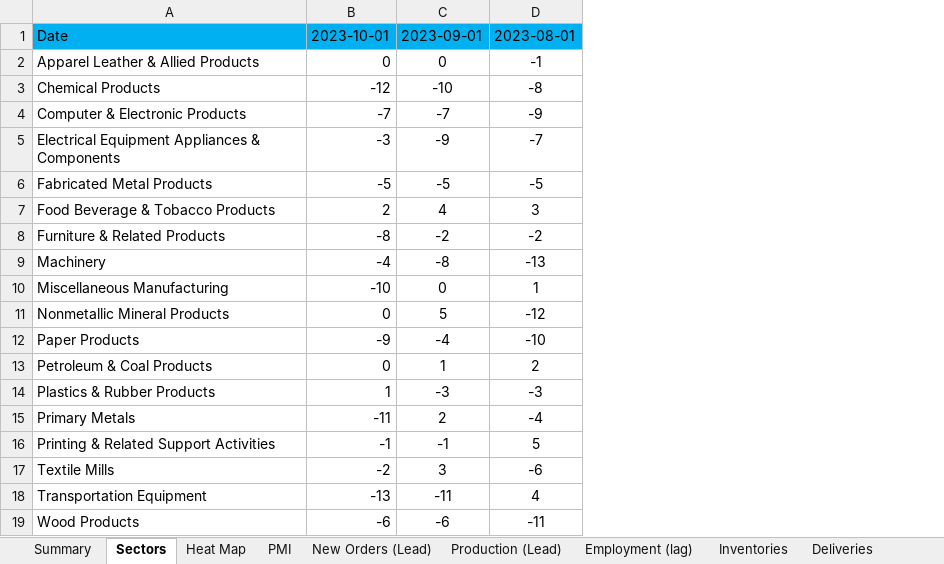
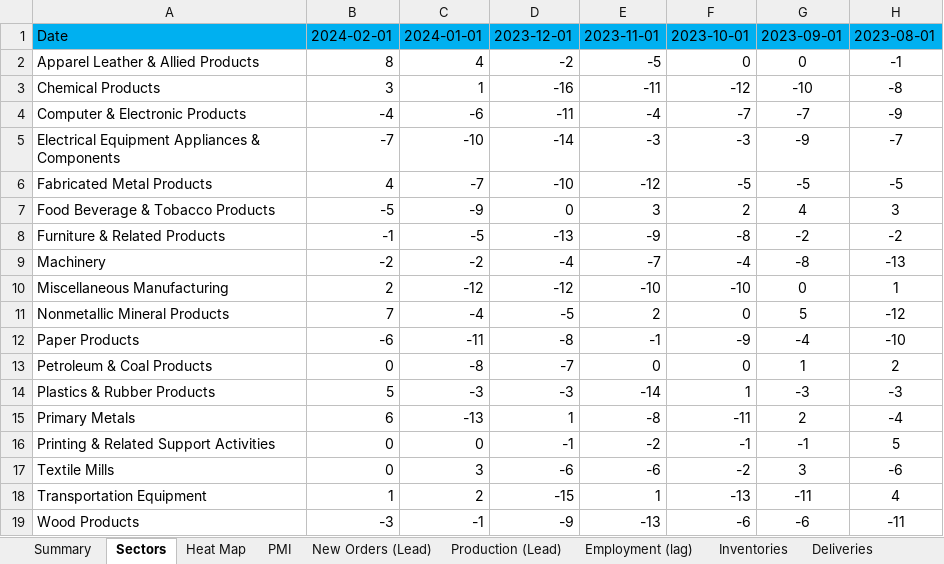
Before and after one commit to Necksus/TradingData, an Excel workbook: Excel/005-ISM Manufacturing Report On Business.xlsx, sheet Sectors, drawn as a sheet; only a part is shown; values as stored, in another font and other column widths than the file's, no borders; conditional formats and table styles not drawn; the diff names each change by its address in the sheet, - before the commit and + after, or states it on an @@ line.

```diff
--- a/Excel/005-ISM Manufacturing Report On Business.xlsx (sheet Sectors)
+++ b/Excel/005-ISM Manufacturing Report On Business.xlsx (sheet Sectors)
+column B, rows 1-19: 2024-02-01 | 8 | 3 | -4 | -7 | 4 | -5 | -1 | -2 | 2 | 7 | -6 | 0 | 5 | 6 | 0 | 0 | 1 | -3
+column C, rows 1-19: 2024-01-01 | 4 | 1 | -6 | -10 | -7 | -9 | -5 | -2 | -12 | -4 | -11 | -8 | -3 | -13 | 0 | 3 | 2 | -1
+column D, rows 1-19: 2023-12-01 | -2 | -16 | -11 | -14 | -10 | 0 | -13 | -4 | -12 | -5 | -8 | -7 | -3 | 1 | -1 | -6 | -15 | -9
+column E, rows 1-19: 2023-11-01 | -5 | -11 | -4 | -3 | -12 | 3 | -9 | -7 | -10 | 2 | -1 | 0 | -14 | -8 | -2 | -6 | 1 | -13
```
Also changed, not shown: sheet Heat Map, sheet Customers Inventories, sheet Order Backlog, sheet Imports, sheet Exports, sheet Inventories, 6 more sheets, formulas that keep their value, charts or pictures, Excel/002-US Bonds.xlsx, Excel/003-Corporate Bonds.xlsx, 28 other files.
